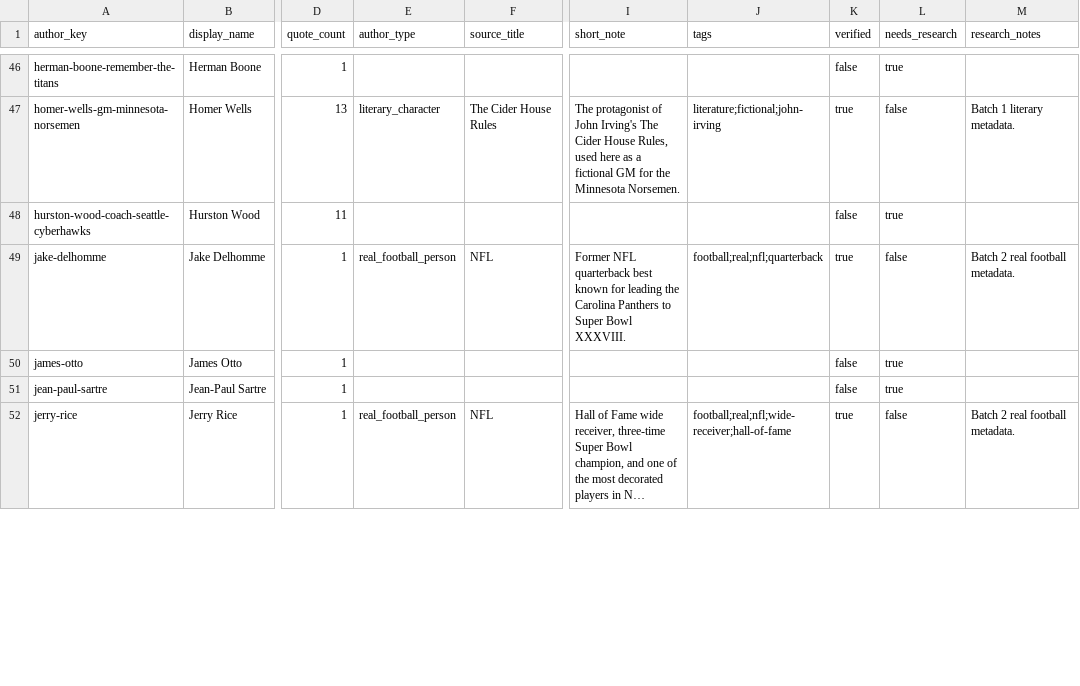
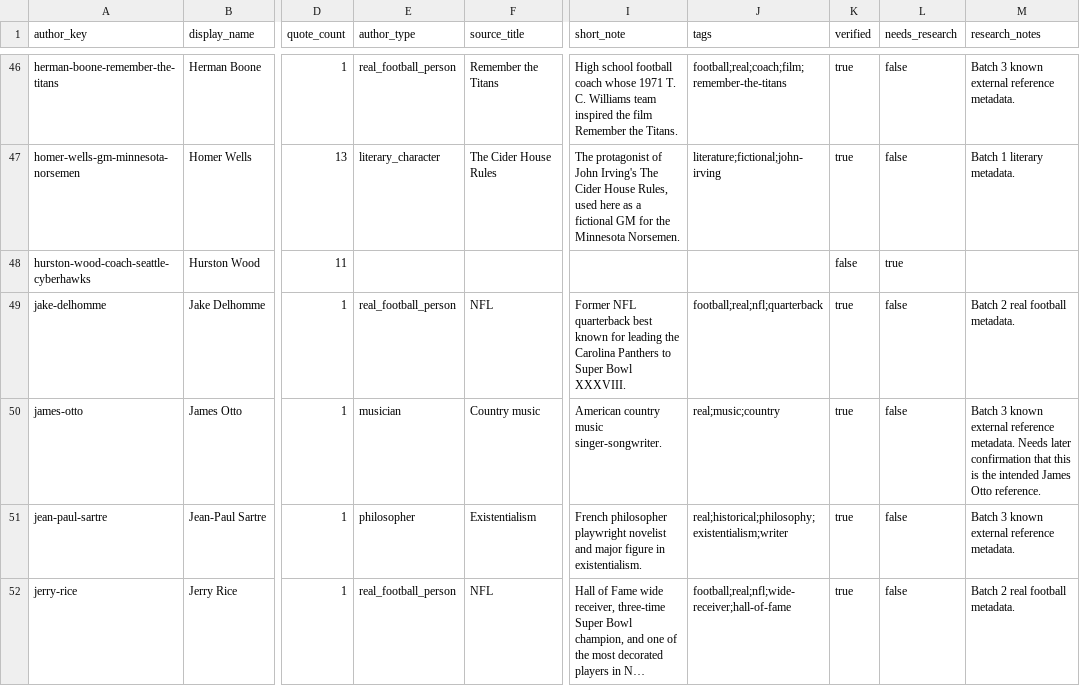
Before and after one commit to HansMellman/fof_qotd, a CSV file: data/author_metadata.csv, drawn as a sheet; only a part is shown, gaps mark what is left out; long unchanged cells end in …; the diff covers the shown part only; the diff names each change by its address in the sheet, - before the commit and + after, or states it on an @@ line.

Commit message:
Populate external reference author metadata batch

```diff
--- a/data/author_metadata.csv
+++ b/data/author_metadata.csv
-E46 (author_type): (empty)
+E46 (author_type): real_football_person
-F46 (source_title): (empty)
+F46 (source_title): Remember the Titans
-I46 (short_note): (empty)
+I46 (short_note): High school football coach whose 1971 T. C. Williams team inspired the film Remember the Titans.
-J46 (tags): (empty)
+J46 (tags): football;real;coach;film;remember-the-titans
-K46 (verified): false
+K46 (verified): true
-L46 (needs_research): true
+L46 (needs_research): false
-M46 (research_notes): (empty)
+M46 (research_notes): Batch 3 known external reference metadata.
-E50 (author_type): (empty)
+E50 (author_type): musician
-F50 (source_title): (empty)
+F50 (source_title): Country music
-I50 (short_note): (empty)
+I50 (short_note): American country music singer-songwriter.
-J50 (tags): (empty)
+J50 (tags): real;music;country
-K50:K51 (verified): false
+K50:K51 (verified): true
-L50:L51 (needs_research): true
+L50:L51 (needs_research): false
-M50 (research_notes): (empty)
+M50 (research_notes): Batch 3 known external reference metadata. Needs later confirmation that this is the intended James Otto reference.
-E51 (author_type): (empty)
+E51 (author_type): philosopher
-F51 (source_title): (empty)
+F51 (source_title): Existentialism
-I51 (short_note): (empty)
+I51 (short_note): French philosopher playwright novelist and major figure in existentialism.
-J51 (tags): (empty)
+J51 (tags): real;historical;philosophy;existentialism;writer
-M51 (research_notes): (empty)
+M51 (research_notes): Batch 3 known external reference metadata.
```
Also changed, not shown: 163 edited cells elsewhere in this file, 2 other files.
